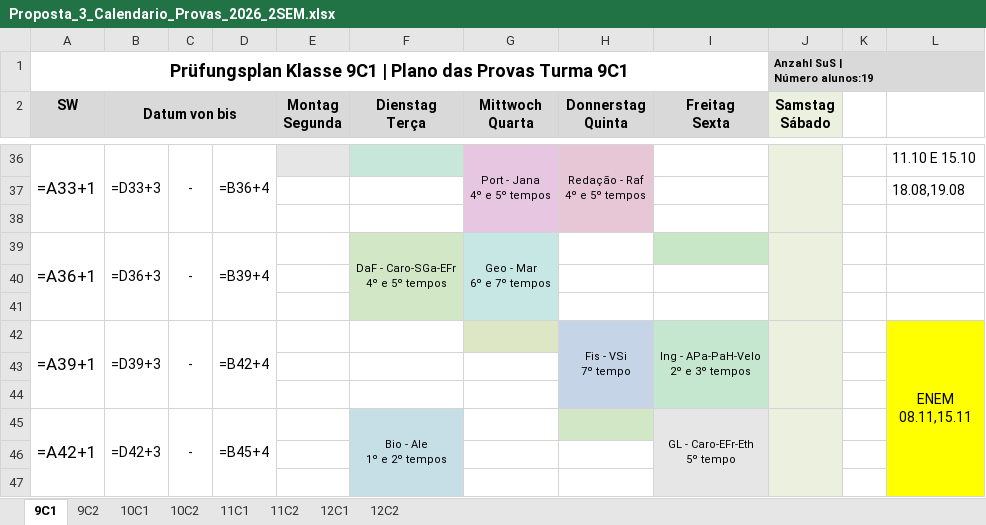
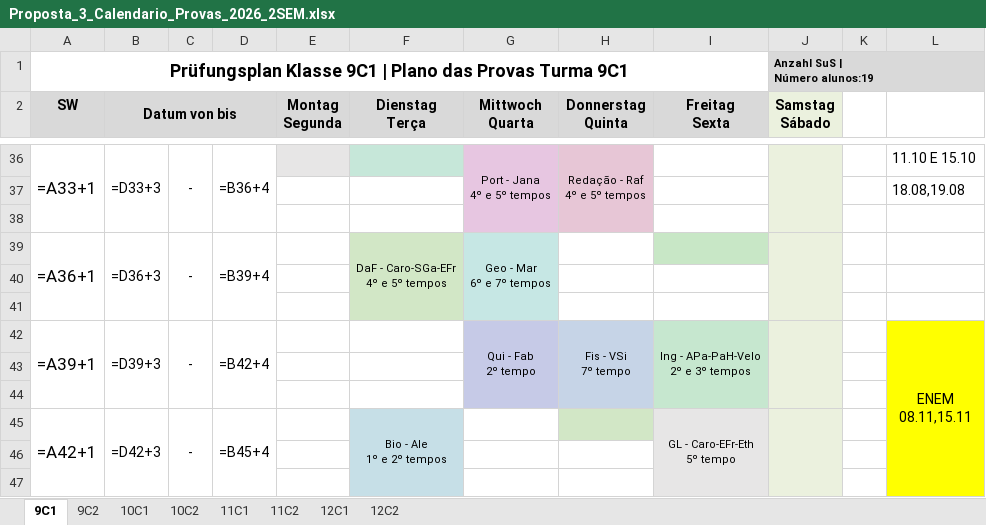
Before and after one commit to cbrener89052/calendarioprovas, an Excel workbook: Horario desenvolvido/Proposta_3_Calendario_Provas_2026_2SEM.xlsx, sheet 9C1, drawn as a sheet; only a part is shown, gaps mark what is left out; values as stored, in another font and other column widths than the file's, no borders; formulas without a stored value are shown as written; ↵ is a line break in a cell; the diff names each change by its address in the sheet, - before the commit and + after, or states it on an @@ line.

```diff
--- a/Horario desenvolvido/Proposta_3_Calendario_Provas_2026_2SEM.xlsx (sheet 9C1)
+++ b/Horario desenvolvido/Proposta_3_Calendario_Provas_2026_2SEM.xlsx (sheet 9C1)
-G42 (Mittwoch Quarta): (empty)
+G42 (Mittwoch Quarta): Qui - Fab ↵ 2º tempo
-G42 fill: #DDE7C6
+G42 fill: #C6CAE7
+G42:G44 merged
```
Also changed, not shown: sheet 9C2, Horario desenvolvido/Provas_por_Professor_Proposta_3.xlsx, Horario desenvolvido/Relatorio_Tempos_Cedidos_Proposta_3.xlsx, 4 other files.
